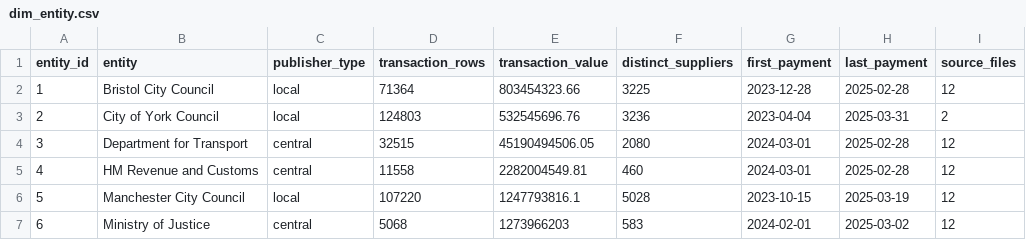
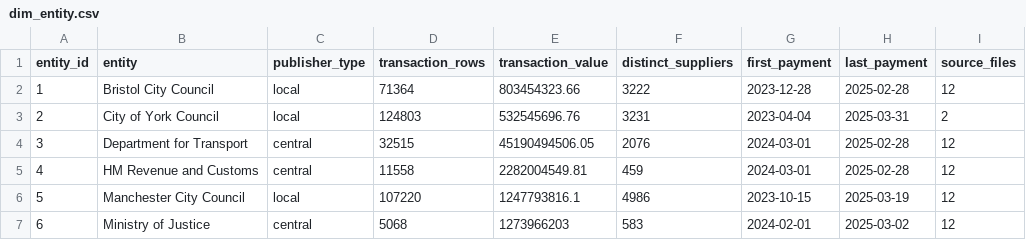
Before and after one commit to mHarith2001/Portfolio-Supplier-Spend-Consolidation-Dashboard, a CSV file: data/outputs/dim_entity.csv, drawn as a sheet.

```diff
--- a/data/outputs/dim_entity.csv
+++ b/data/outputs/dim_entity.csv
@@ -1,7 +1,7 @@
 entity_id,entity,publisher_type,transaction_rows,transaction_value,distinct_suppliers,first_payment,last_payment,source_files
-1,Bristol City Council,local,71364,803454323.66,3225,2023-12-28,2025-02-28,12
-2,City of York Council,local,124803,532545696.76,3236,2023-04-04,2025-03-31,2
-3,Department for Transport,central,32515,45190494506.05,2080,2024-03-01,2025-02-28,12
-4,HM Revenue and Customs,central,11558,2282004549.81,460,2024-03-01,2025-02-28,12
-5,Manchester City Council,local,107220,1247793816.1,5028,2023-10-15,2025-03-19,12
+1,Bristol City Council,local,71364,803454323.66,3222,2023-12-28,2025-02-28,12
+2,City of York Council,local,124803,532545696.76,3231,2023-04-04,2025-03-31,2
+3,Department for Transport,central,32515,45190494506.05,2076,2024-03-01,2025-02-28,12
+4,HM Revenue and Customs,central,11558,2282004549.81,459,2024-03-01,2025-02-28,12
+5,Manchester City Council,local,107220,1247793816.1,4986,2023-10-15,2025-03-19,12
 6,Ministry of Justice,central,5068,1273966203,583,2024-02-01,2025-03-02,12
```
Also changed, not shown: 19 other files.
